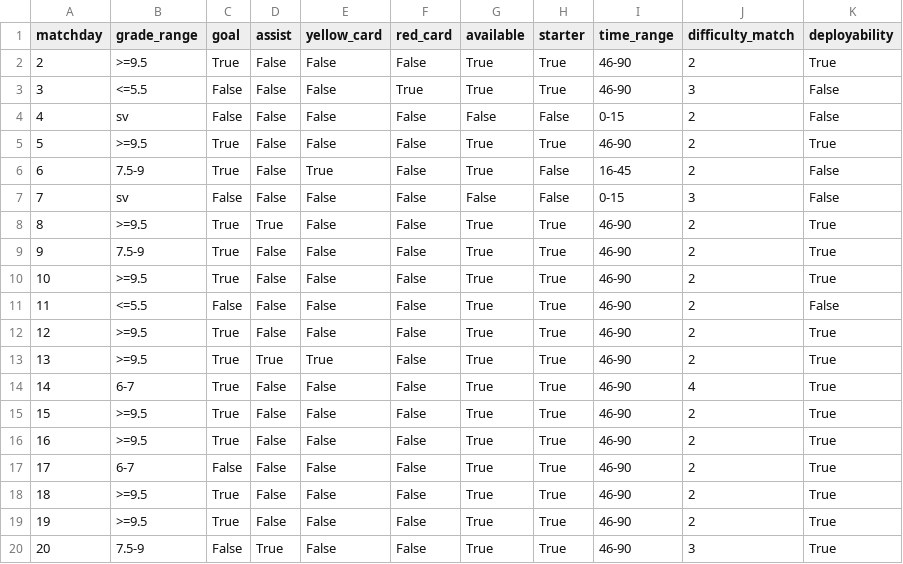
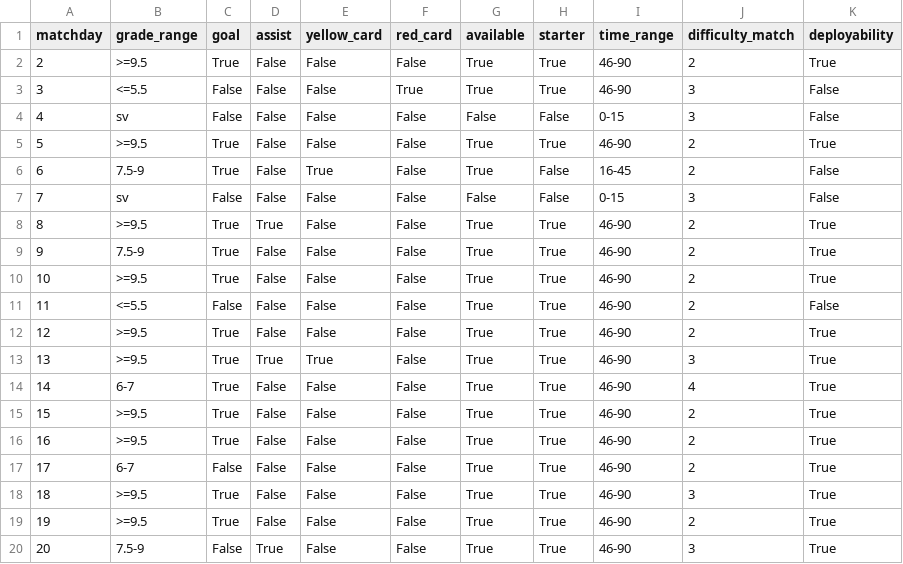
Before and after one commit to SalvoPisciotta/FantaBayesianNet, a CSV file: data/stats_immobile.csv, drawn as a sheet; only a part is shown.

```diff
--- a/data/stats_immobile.csv
+++ b/data/stats_immobile.csv
@@ -3,3 +3,3 @@ matchday,grade_range,goal,assist,yellow_card,red_card,available,starter,time_ran
 3,<=5.5,False,False,False,True,True,True,46-90,3,False
-4,sv,False,False,False,False,False,False,0-15,2,False
+4,sv,False,False,False,False,False,False,0-15,3,False
 5,>=9.5,True,False,False,False,True,True,46-90,2,True
@@ -12,3 +12,3 @@ matchday,grade_range,goal,assist,yellow_card,red_card,available,starter,time_ran
 12,>=9.5,True,False,False,False,True,True,46-90,2,True
-13,>=9.5,True,True,True,False,True,True,46-90,2,True
+13,>=9.5,True,True,True,False,True,True,46-90,3,True
 14,6-7,True,False,False,False,True,True,46-90,4,True
@@ -17,3 +17,3 @@ matchday,grade_range,goal,assist,yellow_card,red_card,available,starter,time_ran
 17,6-7,False,False,False,False,True,True,46-90,2,True
-18,>=9.5,True,False,False,False,True,True,46-90,2,True
+18,>=9.5,True,False,False,False,True,True,46-90,3,True
 19,>=9.5,True,False,False,False,True,True,46-90,2,True
```
Also changed, not shown: data/stats_ibrahimovic.csv, data/stats_lozano.csv, 6 other files.
